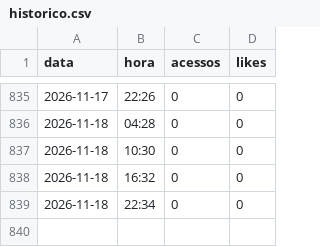
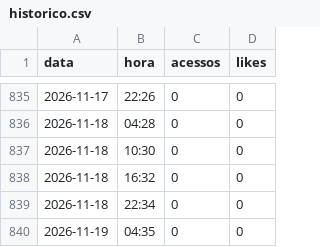
Before and after one commit to claudiodamaro52-ux/CORDIUM, a CSV file: reports/historico.csv, drawn as a sheet; only a part is shown, gaps mark what is left out.

Commit message:
historico csv 2026-11-19 04:35

```diff
--- a/reports/historico.csv
+++ b/reports/historico.csv
@@ -839 +839,2 @@ data,hora,acessos,likes
 2026-11-18,22:34,0,0
+2026-11-19,04:35,0,0
```
